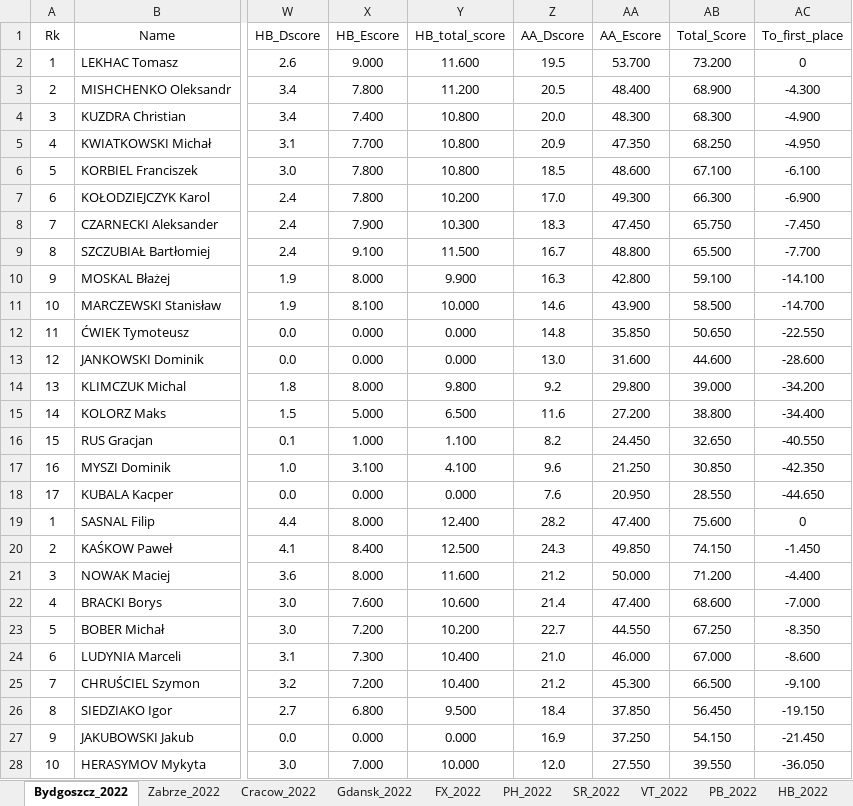
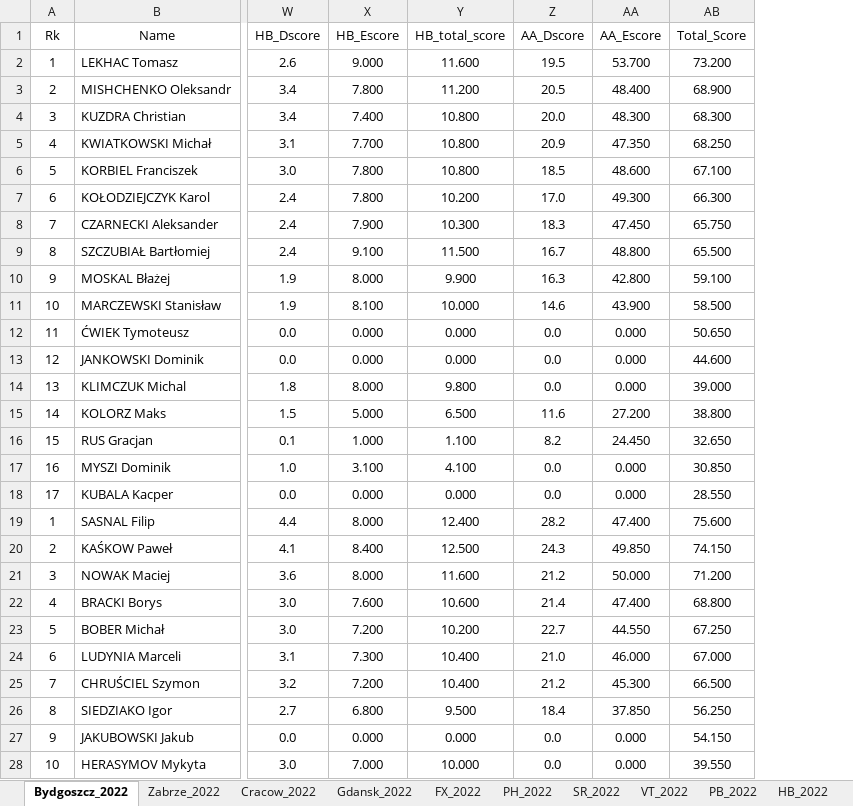
Before and after one commit to Asturn15/Gymnastics-on-GitHub, an Excel workbook: Project 3 - MS Excel analysis/Gymnastics-in-Poland.xlsx, sheet Bydgoszcz_2022, drawn as a sheet; only a part is shown, gaps mark what is left out; values as stored, in another font and other column widths than the file's, no borders; conditional formats and table styles not drawn; the diff covers the shown part only; the diff names each change by its address in the sheet, - before the commit and + after, or states it on an @@ line.

```diff
--- a/Project 3 - MS Excel analysis/Gymnastics-in-Poland.xlsx (sheet Bydgoszcz_2022)
+++ b/Project 3 - MS Excel analysis/Gymnastics-in-Poland.xlsx (sheet Bydgoszcz_2022)
-column AC (To_first_place), rows 2-28: 0 | -4.300 | -4.900 | -4.950 | -6.100 | -6.900 | -7.450 | -7.700 | -14.100 | -14.700 | -22.550 | -28.600 | -34.200 | -34.400 | -40.550 | -42.350 | -44.650 | 0 | -1.450 | -4.400 | -7.000 | -8.350 | -8.600 | -9.100 | -19.150 | -21.450 | -36.050
-Z12 (AA_Dscore): 14.8
+Z12 (AA_Dscore): 0.0
-AA12 (AA_Escore): 35.850
+AA12 (AA_Escore): 0.000
-Z13 (AA_Dscore): 13.0
+Z13 (AA_Dscore): 0.0
-AA13 (AA_Escore): 31.600
+AA13 (AA_Escore): 0.000
-Z14 (AA_Dscore): 9.2
+Z14 (AA_Dscore): 0.0
-AA14 (AA_Escore): 29.800
+AA14 (AA_Escore): 0.000
-Z17 (AA_Dscore): 9.6
+Z17 (AA_Dscore): 0.0
-AA17 (AA_Escore): 21.250
+AA17 (AA_Escore): 0.000
-Z18 (AA_Dscore): 7.6
+Z18 (AA_Dscore): 0.0
-AA18 (AA_Escore): 20.950
+AA18 (AA_Escore): 0.000
-AB22 (Total_Score): 68.600
+AB22 (Total_Score): 68.800
-AB26 (Total_Score): 56.450
+AB26 (Total_Score): 56.250
-Z27 (AA_Dscore): 16.9
+Z27 (AA_Dscore): 0.0
-AA27 (AA_Escore): 37.250
+AA27 (AA_Escore): 0.000
-Z28 (AA_Dscore): 12.0
+Z28 (AA_Dscore): 0.0
-AA28 (AA_Escore): 27.550
+AA28 (AA_Escore): 0.000
```
Also changed, not shown: 11 edited cells elsewhere in this sheet, sheet Cracow_2022, sheet Gdansk_2022, sheet Zabrze_2022, sheet AA_2022, sheet PH_2022, formulas that keep their value, 2 other files.
